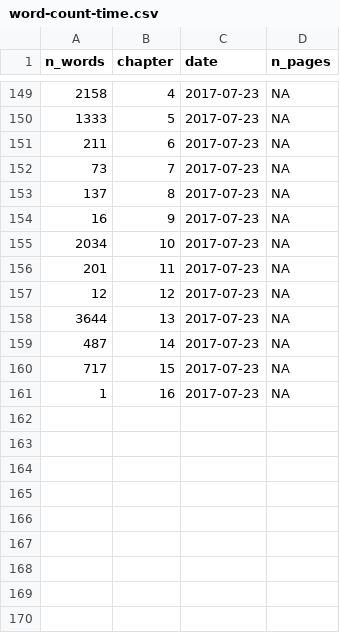
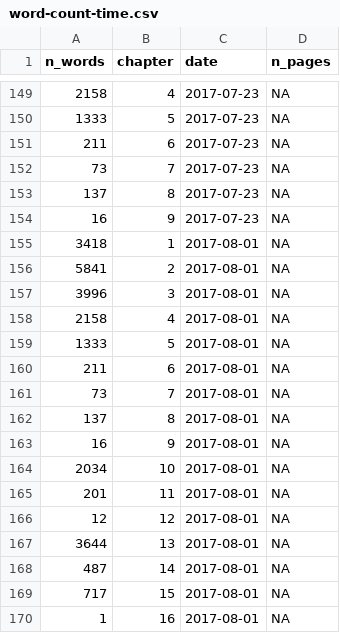
Before and after one commit to geocompx/geocompr, a CSV file: extdata/word-count-time.csv, drawn as a sheet; only a part is shown, gaps mark what is left out.

```diff
--- a/extdata/word-count-time.csv
+++ b/extdata/word-count-time.csv
@@ -154,8 +154,17 @@ n_words,chapter,date,n_pages
 16,9,2017-07-23,NA
-2034,10,2017-07-23,NA
-201,11,2017-07-23,NA
-12,12,2017-07-23,NA
-3644,13,2017-07-23,NA
-487,14,2017-07-23,NA
-717,15,2017-07-23,NA
-1,16,2017-07-23,NA
+3418,1,2017-08-01,NA
+5841,2,2017-08-01,NA
+3996,3,2017-08-01,NA
+2158,4,2017-08-01,NA
+1333,5,2017-08-01,NA
+211,6,2017-08-01,NA
+73,7,2017-08-01,NA
+137,8,2017-08-01,NA
+16,9,2017-08-01,NA
+2034,10,2017-08-01,NA
+201,11,2017-08-01,NA
+12,12,2017-08-01,NA
+3644,13,2017-08-01,NA
+487,14,2017-08-01,NA
+717,15,2017-08-01,NA
+1,16,2017-08-01,NA
```
Also changed, not shown: extdata/package_list.csv, extdata/top_dls.csv, 4 other files.
